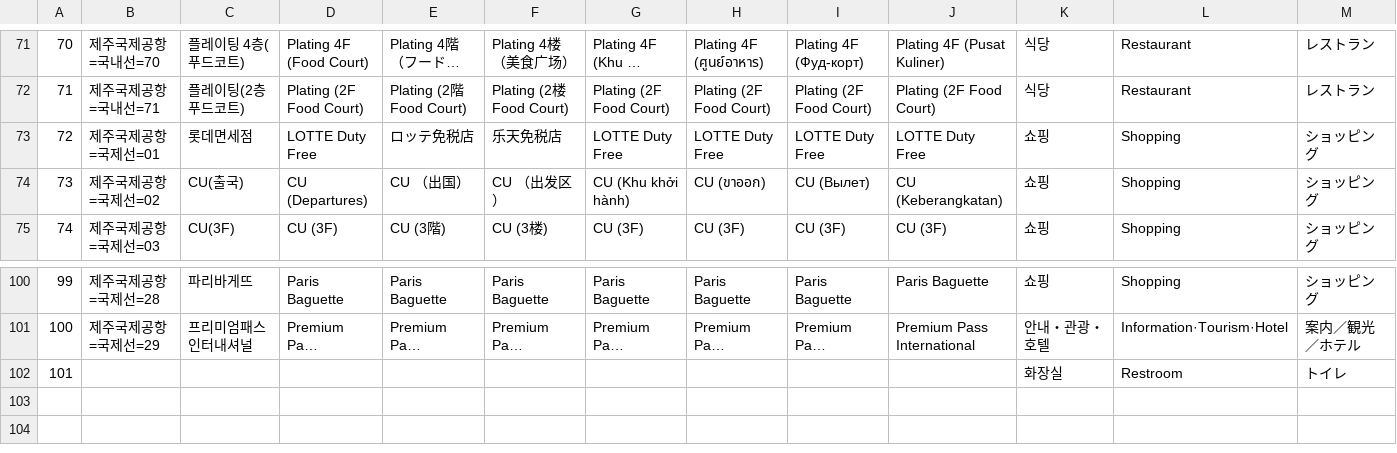
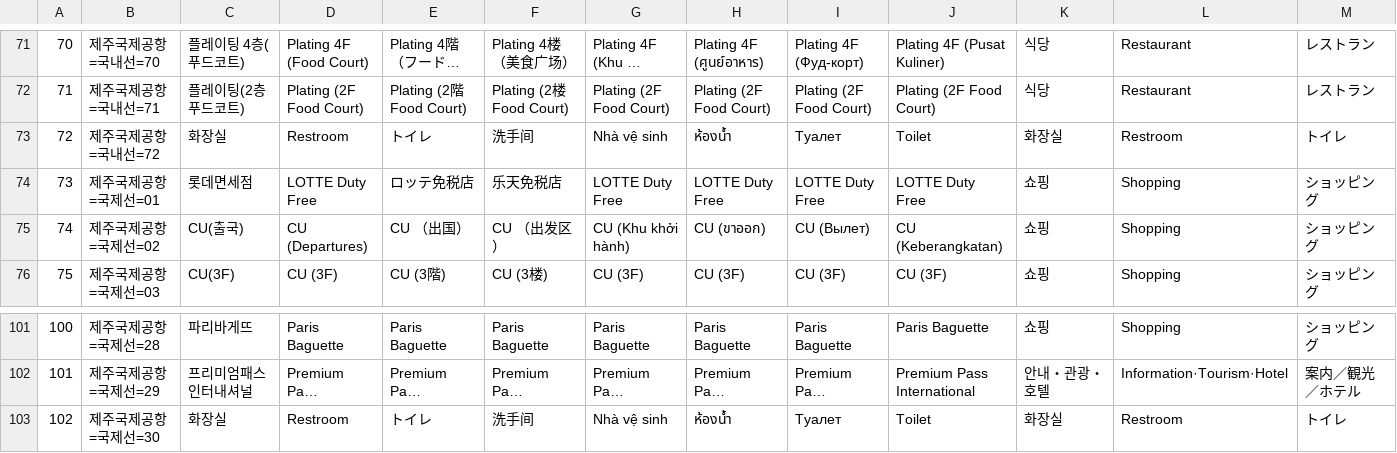
Before and after one commit to wit-project-sku/kiosk-electron, a CSV file: src/renderer/src/data/sheet-cache/AirportFacilityData_Jeju.csv, drawn as a sheet; only a part is shown, gaps mark what is left out; long unchanged cells end in …; removed rows and columns are numbered as before the commit, all else as after; rows hold the shown columns only; the diff names each change by its address in the sheet, - before the commit and + after, or states it on an @@ line.

```diff
--- a/src/renderer/src/data/sheet-cache/AirportFacilityData_Jeju.csv
+++ b/src/renderer/src/data/sheet-cache/AirportFacilityData_Jeju.csv
+row 73: 72 | 제주국제공항=국내선=72 | 화장실 | Restroom | トイレ | 洗手间 | Nhà vệ sinh | ห้องน้ำ | Туалет | Toilet | 화장실 | Restroom | トイレ
@@ column A renumbered between rows 74 and 102 @@
-row 102: 101 |  |  |  |  |  |  |  |  |  | 화장실 | Restroom | トイレ
+row 103: 102 | 제주국제공항=국제선=30 | 화장실 | Restroom | トイレ | 洗手间 | Nhà vệ sinh | ห้องน้ำ | Туалет | Toilet | 화장실 | Restroom | トイレ
```
Also changed, not shown: src/renderer/src/data/sheet-cache/Localization_Hwaseong.csv, src/renderer/src/data/sheet-cache/Localization_Jeju.csv, 10 other files.
